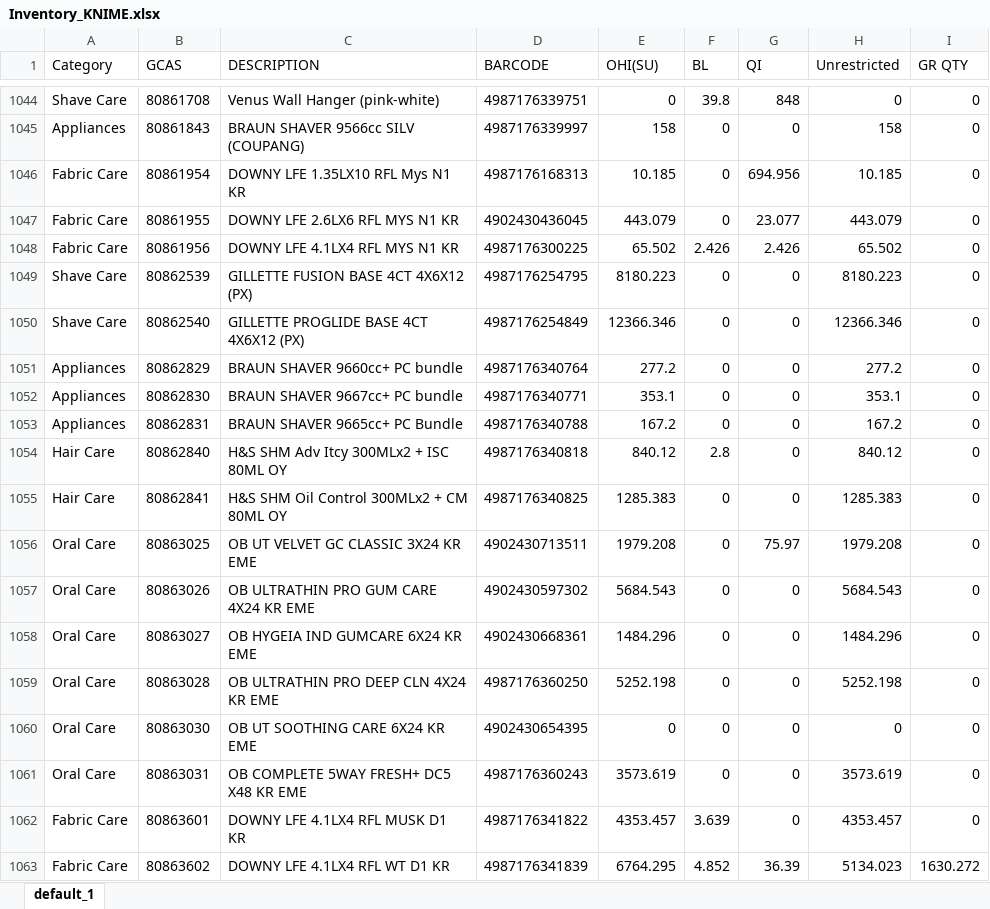
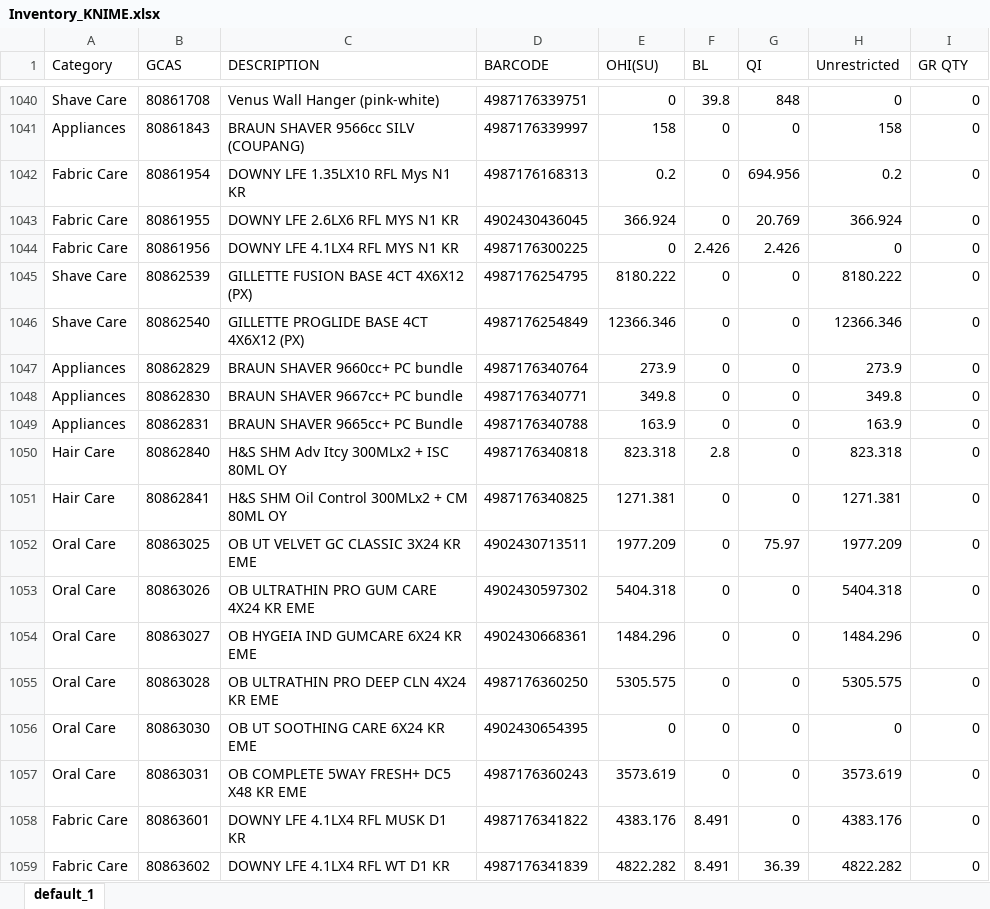
Before and after one commit to swanlee0729/pg.eagles.data, an Excel workbook: Inventory_KNIME.xlsx, sheet default_1, drawn as a sheet; only a part is shown, gaps mark what is left out; values as stored, in another font and other column widths than the file's, no borders; addresses are those after the commit; the diff covers the shown part only; the diff names each change by its address in the sheet, - before the commit and + after, or states it on an @@ line.

```diff
--- a/Inventory_KNIME.xlsx (sheet default_1)
+++ b/Inventory_KNIME.xlsx (sheet default_1)
-E1042 (OHI(SU)): 10.185
+E1042 (OHI(SU)): 0.2
-H1042 (Unrestricted): 10.185
+H1042 (Unrestricted): 0.2
-E1043 (OHI(SU)): 443.079
+E1043 (OHI(SU)): 366.924
-G1043 (QI): 23.077
+G1043 (QI): 20.769
-H1043 (Unrestricted): 443.079
+H1043 (Unrestricted): 366.924
-E1044 (OHI(SU)): 65.502
+E1044 (OHI(SU)): 0
-H1044 (Unrestricted): 65.502
+H1044 (Unrestricted): 0
-E1045 (OHI(SU)): 8180.223
+E1045 (OHI(SU)): 8180.222
-H1045 (Unrestricted): 8180.223
+H1045 (Unrestricted): 8180.222
-E1047 (OHI(SU)): 277.2
+E1047 (OHI(SU)): 273.9
-H1047 (Unrestricted): 277.2
+H1047 (Unrestricted): 273.9
-E1048 (OHI(SU)): 353.1
+E1048 (OHI(SU)): 349.8
-H1048 (Unrestricted): 353.1
+H1048 (Unrestricted): 349.8
-E1049 (OHI(SU)): 167.2
+E1049 (OHI(SU)): 163.9
-H1049 (Unrestricted): 167.2
+H1049 (Unrestricted): 163.9
-E1050 (OHI(SU)): 840.12
+E1050 (OHI(SU)): 823.318
-H1050 (Unrestricted): 840.12
+H1050 (Unrestricted): 823.318
-E1051 (OHI(SU)): 1285.383
+E1051 (OHI(SU)): 1271.381
-H1051 (Unrestricted): 1285.383
+H1051 (Unrestricted): 1271.381
-E1052 (OHI(SU)): 1979.208
+E1052 (OHI(SU)): 1977.209
-H1052 (Unrestricted): 1979.208
+H1052 (Unrestricted): 1977.209
-E1053 (OHI(SU)): 5684.543
+E1053 (OHI(SU)): 5404.318
-H1053 (Unrestricted): 5684.543
+H1053 (Unrestricted): 5404.318
-E1055 (OHI(SU)): 5252.198
+E1055 (OHI(SU)): 5305.575
-H1055 (Unrestricted): 5252.198
+H1055 (Unrestricted): 5305.575
-E1058 (OHI(SU)): 4353.457
+E1058 (OHI(SU)): 4383.176
-F1058 (BL): 3.639
+F1058 (BL): 8.491
-H1058 (Unrestricted): 4353.457
+H1058 (Unrestricted): 4383.176
-E1059 (OHI(SU)): 6764.295
+E1059 (OHI(SU)): 4822.282
-F1059 (BL): 4.852
+F1059 (BL): 8.491
-H1059 (Unrestricted): 5134.023
+H1059 (Unrestricted): 4822.282
-I1059 (GR QTY): 1630.272
+I1059 (GR QTY): 0
```
Also changed, not shown: 32 added rows, 17 removed rows and 1470 edited cells elsewhere in this sheet, IOPT_KNIME.xlsx, Priority_KNIME.xlsx, 5 other files.
